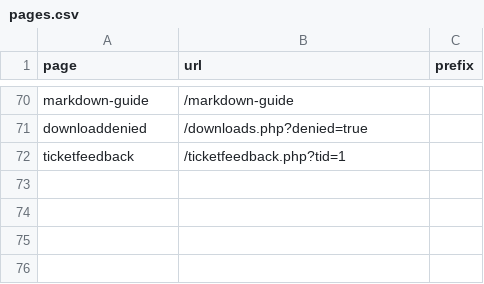
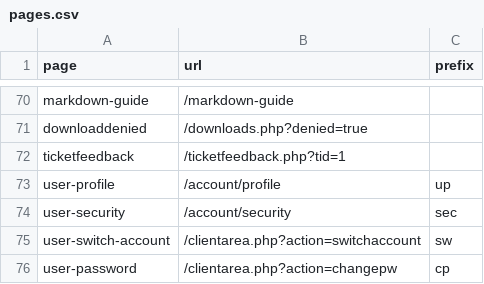
Before and after one commit to caesarmind/whmcs-steve, a CSV file: mytheme/scripts/pages.csv, drawn as a sheet; only a part is shown, gaps mark what is left out; the diff names each change by its address in the sheet, - before the commit and + after, or states it on an @@ line.

```diff
--- a/mytheme/scripts/pages.csv
+++ b/mytheme/scripts/pages.csv
+row 73: user-profile | /account/profile | up
+row 74: user-security | /account/security | sec
+row 75: user-switch-account | /clientarea.php?action=switchaccount | sw
+row 76: user-password | /clientarea.php?action=changepw | cp
```
Also changed, not shown: 16 other files.
